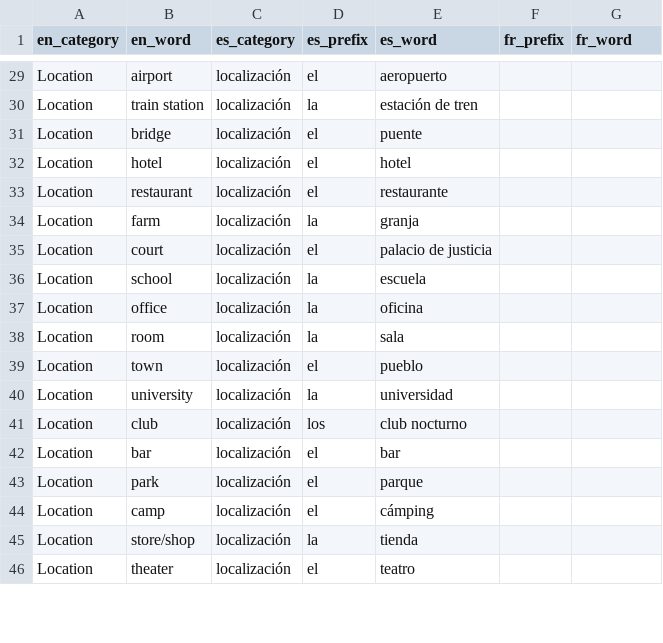
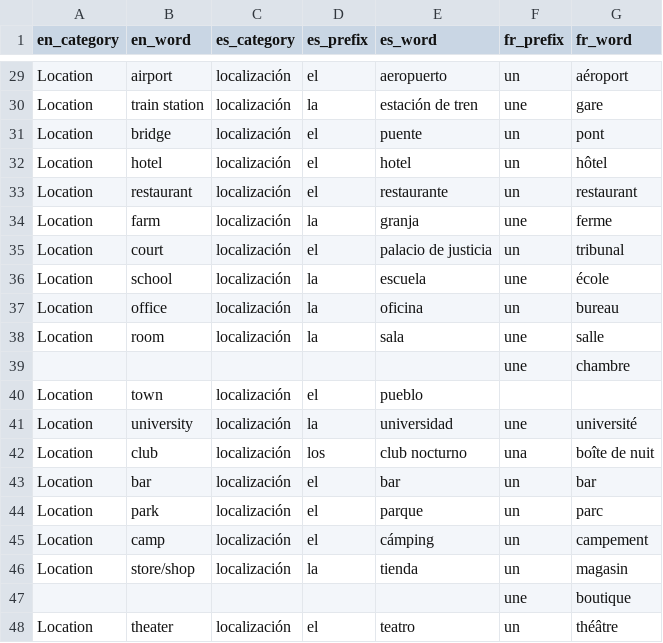
Before and after one commit to eobrain/mergi, a CSV file: data/words.csv, drawn as a sheet; only a part is shown, gaps mark what is left out; addresses are those after the commit; the diff covers the shown part only; the diff names each change by its address in the sheet, - before the commit and + after, or states it on an @@ line.

```diff
--- a/data/words.csv
+++ b/data/words.csv
-F29 (fr_prefix): (empty)
+F29 (fr_prefix): un
-G29 (fr_word): (empty)
+G29 (fr_word): aéroport
-F30 (fr_prefix): (empty)
+F30 (fr_prefix): une
-G30 (fr_word): (empty)
+G30 (fr_word): gare
-F31:F33 (fr_prefix): (empty)
+F31:F33 (fr_prefix): un
-G31 (fr_word): (empty)
+G31 (fr_word): pont
-G32 (fr_word): (empty)
+G32 (fr_word): hôtel
-G33 (fr_word): (empty)
+G33 (fr_word): restaurant
-F34 (fr_prefix): (empty)
+F34 (fr_prefix): une
-G34 (fr_word): (empty)
+G34 (fr_word): ferme
-F35 (fr_prefix): (empty)
+F35 (fr_prefix): un
-G35 (fr_word): (empty)
+G35 (fr_word): tribunal
-F36 (fr_prefix): (empty)
+F36 (fr_prefix): une
-G36 (fr_word): (empty)
+G36 (fr_word): école
-F37 (fr_prefix): (empty)
+F37 (fr_prefix): un
-G37 (fr_word): (empty)
+G37 (fr_word): bureau
-F38 (fr_prefix): (empty)
+F38 (fr_prefix): une
-G38 (fr_word): (empty)
+G38 (fr_word): salle
+row 39:  |  |  |  |  | une | chambre
-F41 (fr_prefix): (empty)
+F41 (fr_prefix): une
-G41 (fr_word): (empty)
+G41 (fr_word): université
-F42 (fr_prefix): (empty)
+F42 (fr_prefix): una
-G42 (fr_word): (empty)
+G42 (fr_word): boîte de nuit
-F43:F46 (fr_prefix): (empty)
+F43:F46 (fr_prefix): un
-G43 (fr_word): (empty)
+G43 (fr_word): bar
-G44 (fr_word): (empty)
+G44 (fr_word): parc
-G45 (fr_word): (empty)
+G45 (fr_word): campement
-G46 (fr_word): (empty)
+G46 (fr_word): magasin
+row 47:  |  |  |  |  | une | boutique
-F48 (fr_prefix): (empty)
+F48 (fr_prefix): un
-G48 (fr_word): (empty)
+G48 (fr_word): théâtre
```
Also changed, not shown: 1 added row and 47 edited cells elsewhere in this file, 2 other files.
